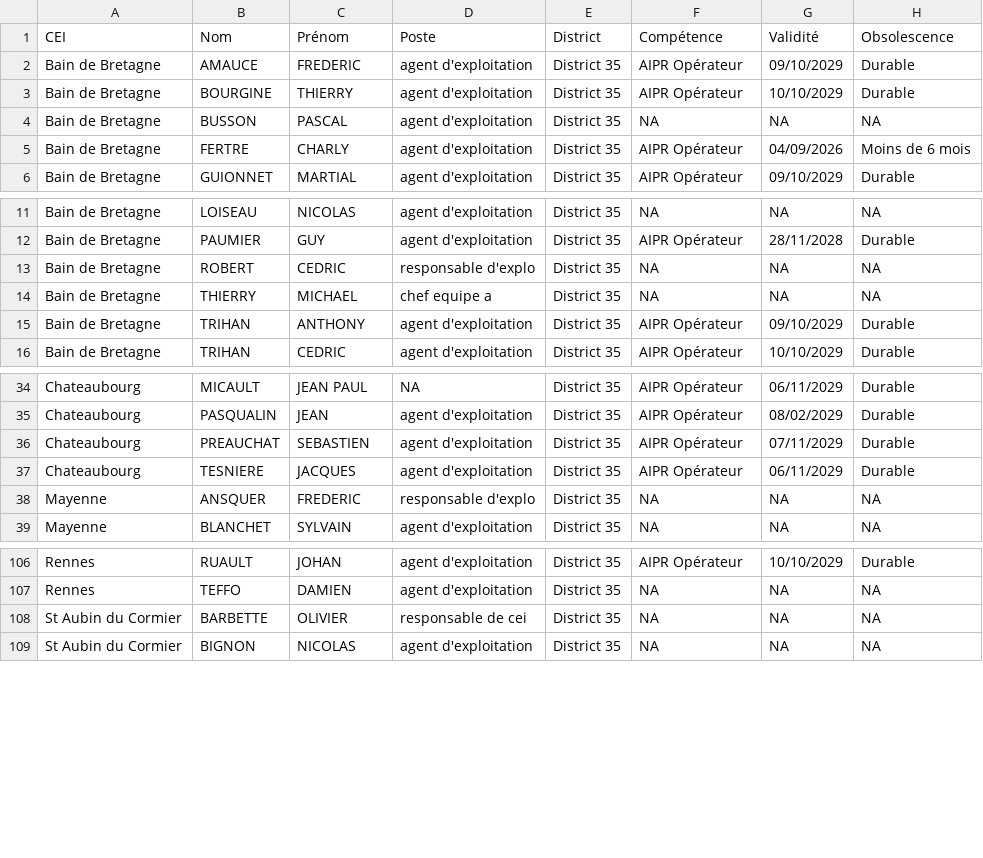
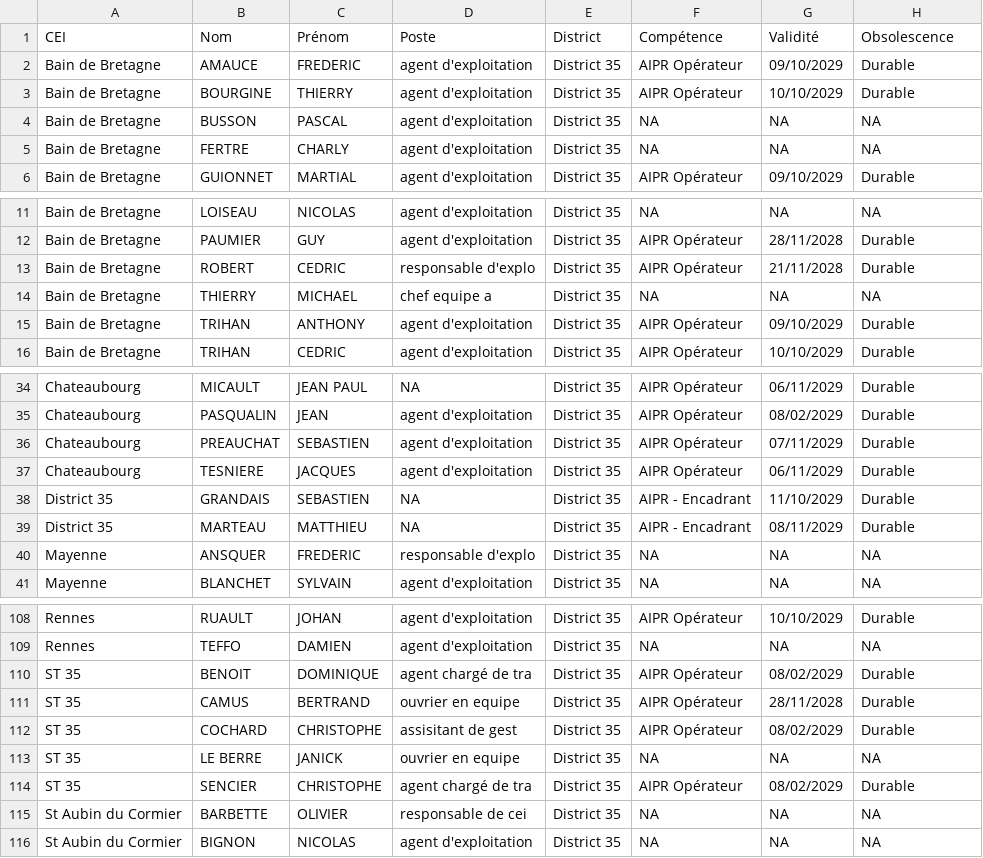
Before and after one commit to DIROuest-CG/schado35, a CSV file: docs/out/csv/habilitations_AIPR_District 35.csv, drawn as a sheet; only a part is shown, gaps mark what is left out.

```diff
--- a/docs/out/csv/habilitations_AIPR_District 35.csv
+++ b/docs/out/csv/habilitations_AIPR_District 35.csv
@@ -4,3 +4,3 @@
 "Bain de Bretagne","BUSSON","PASCAL","agent d'exploitation","District 35",NA,NA,NA
-"Bain de Bretagne","FERTRE","CHARLY","agent d'exploitation","District 35","AIPR Opérateur","04/09/2026","Moins de 6 mois"
+"Bain de Bretagne","FERTRE","CHARLY","agent d'exploitation","District 35",NA,NA,NA
 "Bain de Bretagne","GUIONNET","MARTIAL","agent d'exploitation","District 35","AIPR Opérateur","09/10/2029","Durable"
@@ -12,3 +12,3 @@
 "Bain de Bretagne","PAUMIER","GUY","agent d'exploitation","District 35","AIPR Opérateur","28/11/2028","Durable"
-"Bain de Bretagne","ROBERT","CEDRIC","responsable d'explo","District 35",NA,NA,NA
+"Bain de Bretagne","ROBERT","CEDRIC","responsable d'explo","District 35","AIPR Opérateur","21/11/2028","Durable"
 "Bain de Bretagne","THIERRY","MICHAEL","chef equipe a","District 35",NA,NA,NA
@@ -37,2 +37,4 @@
 "Chateaubourg","TESNIERE","JACQUES","agent d'exploitation","District 35","AIPR Opérateur","06/11/2029","Durable"
+"District 35","GRANDAIS","SEBASTIEN",NA,"District 35","AIPR - Encadrant","11/10/2029","Durable"
+"District 35","MARTEAU","MATTHIEU",NA,"District 35","AIPR - Encadrant","08/11/2029","Durable"
 "Mayenne","ANSQUER","FREDERIC","responsable d'explo","District 35",NA,NA,NA
@@ -107,2 +109,7 @@
 "Rennes","TEFFO","DAMIEN","agent d'exploitation","District 35",NA,NA,NA
+"ST 35","BENOIT","DOMINIQUE","agent chargé de tra","District 35","AIPR Opérateur","08/02/2029","Durable"
+"ST 35","CAMUS","BERTRAND","ouvrier en  equipe","District 35","AIPR Opérateur","28/11/2028","Durable"
+"ST 35","COCHARD","CHRISTOPHE","assisitant  de gest","District 35","AIPR Opérateur","08/02/2029","Durable"
+"ST 35","LE BERRE","JANICK","ouvrier en  equipe","District 35",NA,NA,NA
+"ST 35","SENCIER","CHRISTOPHE","agent chargé de tra","District 35","AIPR Opérateur","08/02/2029","Durable"
 "St Aubin du Cormier","BARBETTE","OLIVIER","responsable de cei","District 35",NA,NA,NA
```
Also changed, not shown: docs/out/csv/habilitations_fauchage_District 35.csv, docs/out/csv/habilitations_grue_auxiliaire_District 35.csv, 15 other files.
